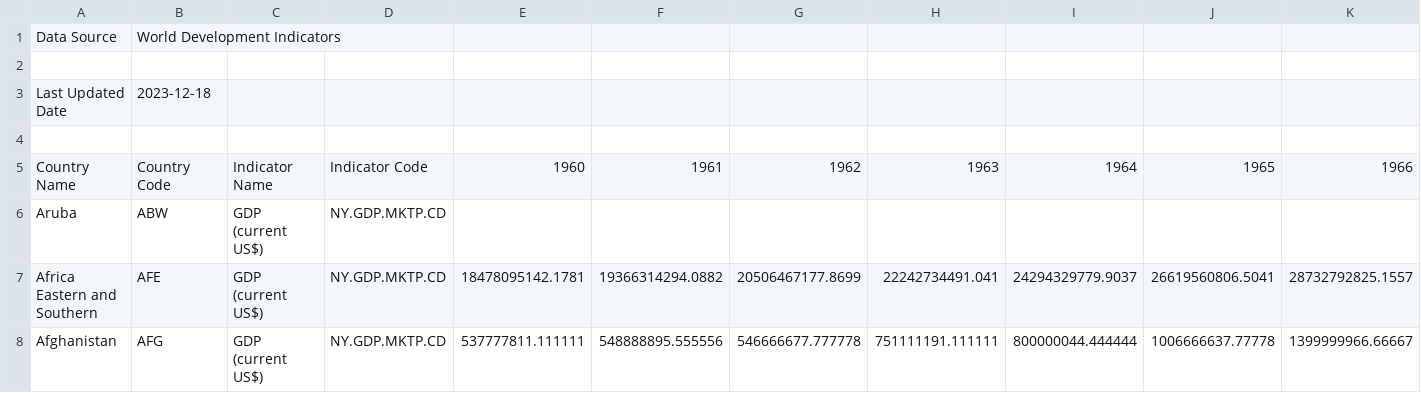
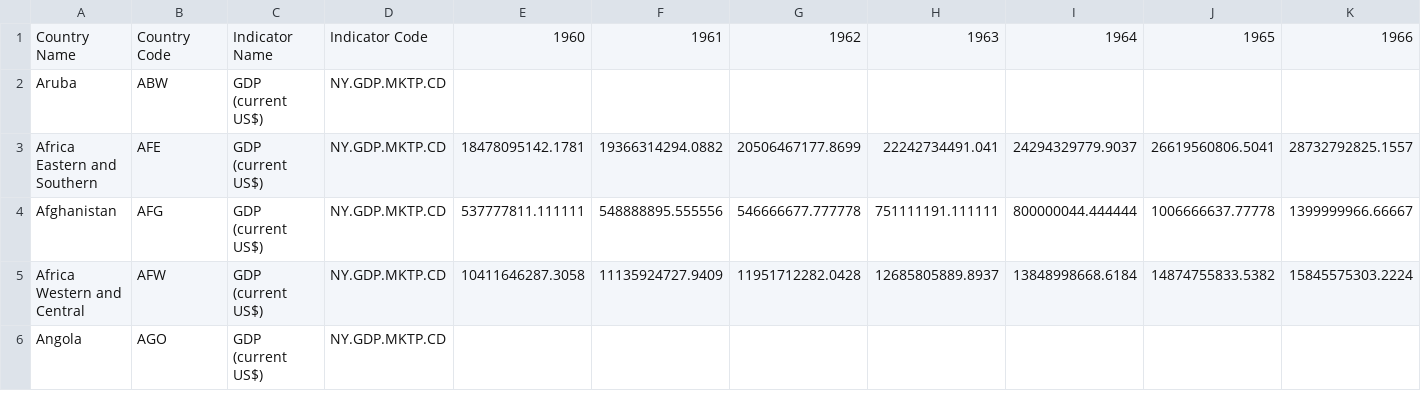
Before and after one commit to katulevskiy/tech_layoffs_ml, a CSV file: country-gdps.csv, drawn as a sheet; only a part is shown; the shorter side is filled out with more unchanged rows; rows hold the shown columns only; the diff names each change by its address in the sheet, - before the commit and + after, or states it on an @@ line.

Commit message:
Remove extra comma

```diff
--- a/country-gdps.csv
+++ b/country-gdps.csv
-row 1: Data Source | World Development Indicators
-row 2: (empty)
-row 3: Last Updated Date | 2023-12-18
-row 4: (empty)
```
